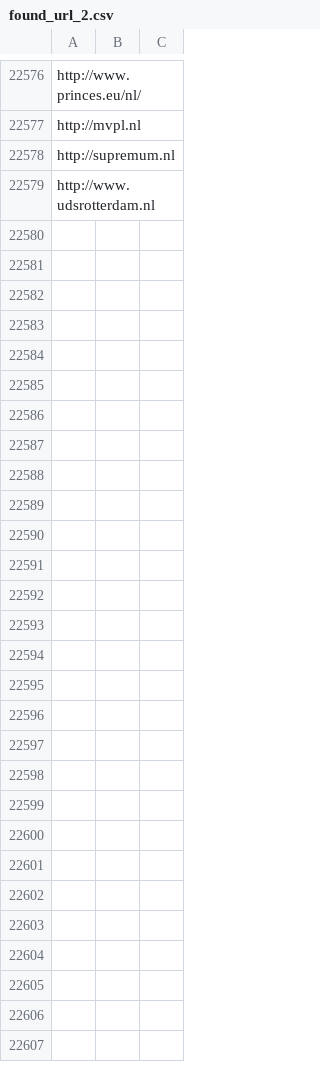
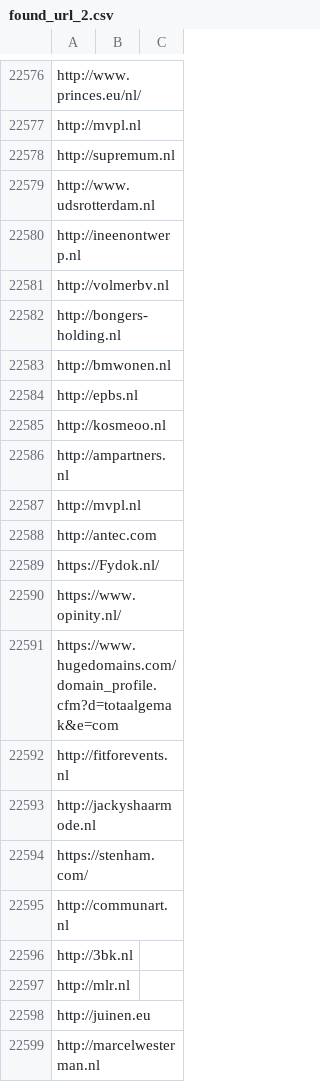
Before and after one commit to fatimesamplesolutions/scrape_classify_emails, a CSV file: found_url_2.csv, drawn as a sheet; only a part is shown, gaps mark what is left out; the diff covers the shown part only.

```diff
--- a/found_url_2.csv
+++ b/found_url_2.csv
@@ -22579 +22579,21 @@ http://supremum.nl
 http://www.udsrotterdam.nl
+http://ineenontwerp.nl
+http://volmerbv.nl
+http://bongers-holding.nl
+http://bmwonen.nl
+http://epbs.nl
+http://kosmeoo.nl
+http://ampartners.nl
+http://mvpl.nl
+http://antec.com
+https://Fydok.nl/
+https://www.opinity.nl/
+https://www.hugedomains.com/domain_profile.cfm?d=totaalgemak&e=com
+http://fitforevents.nl
+http://jackyshaarmode.nl
+https://stenham.com/
+http://communart.nl
+http://3bk.nl
+http://mlr.nl
+http://juinen.eu
+http://marcelwesterman.nl
```
Also changed, not shown: 35 added rows elsewhere in this file, bad_url.csv, 3 other files.
